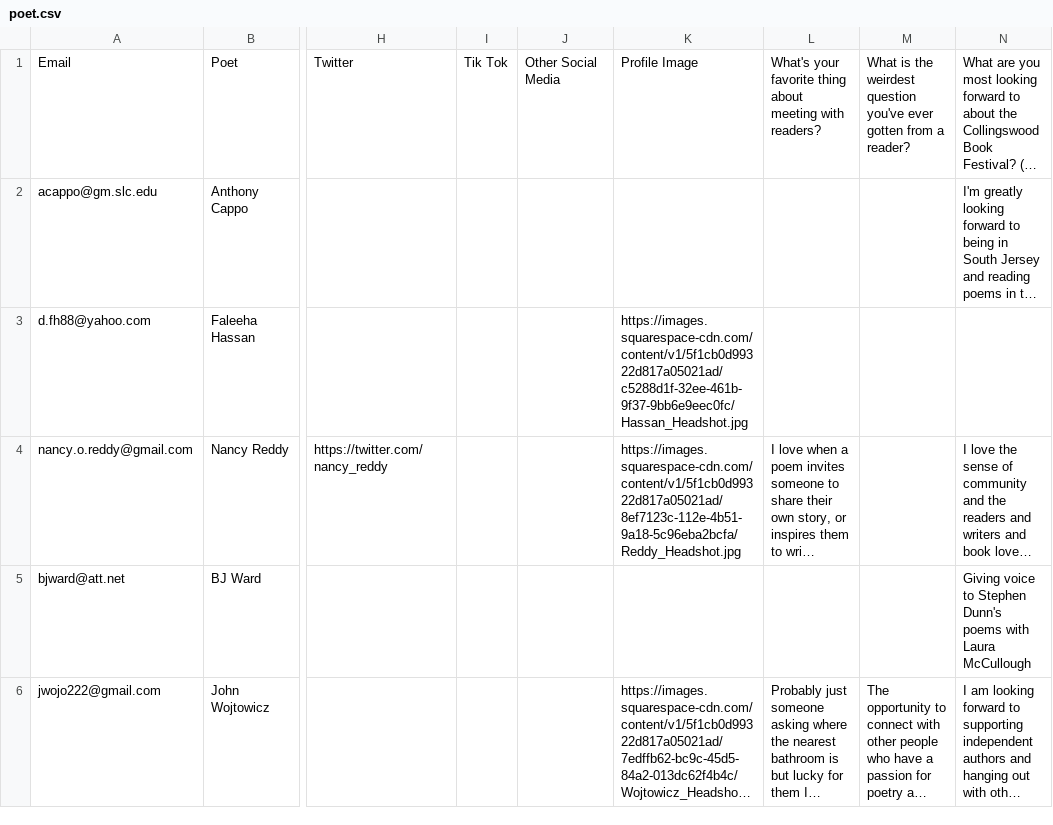
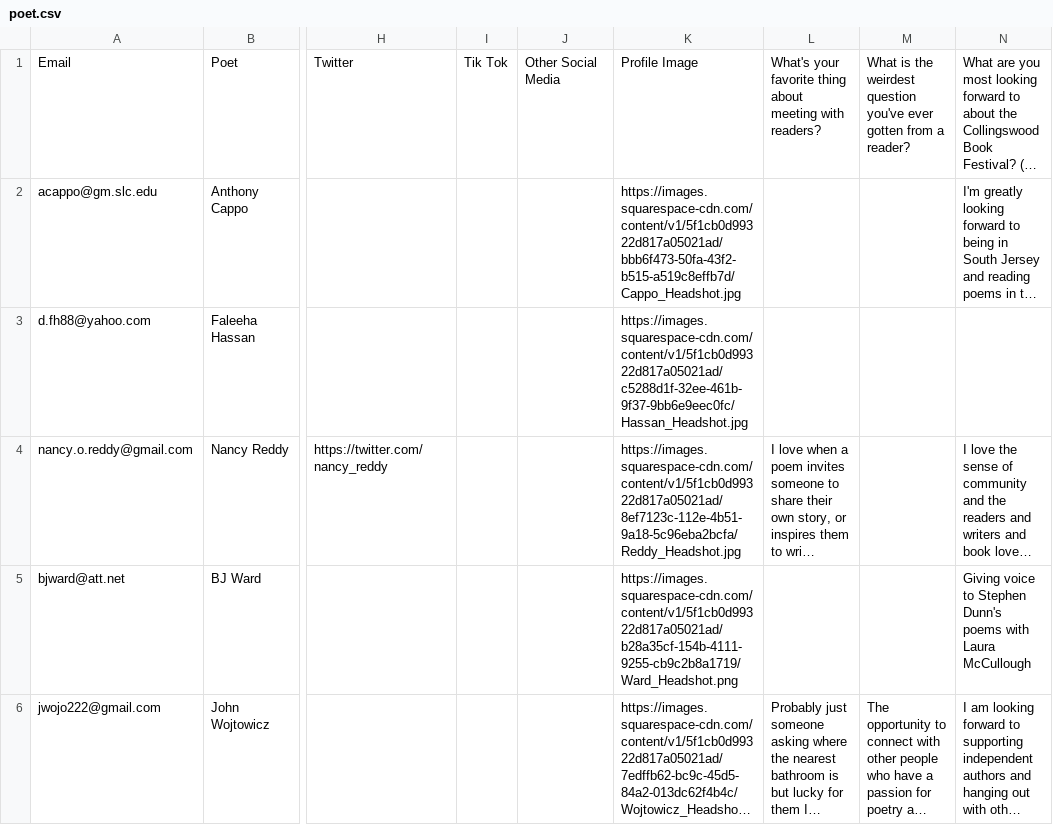
Before and after one commit to primaryobjects/squarespace, a CSV file: data/poet.csv, drawn as a sheet; only a part is shown, gaps mark what is left out; long unchanged cells end in …; the diff names each change by its address in the sheet, - before the commit and + after, or states it on an @@ line.

Commit message:
Updated poet csv.

```diff
--- a/data/poet.csv
+++ b/data/poet.csv
-K2: (empty)
+K2: https://images.squarespace-cdn.com/content/v1/5f1cb0d99322d817a05021ad/bbb6f473-50fa-43f2-b515-a519c8effb7d/Cappo_Headshot.jpg
-K5: (empty)
+K5: https://images.squarespace-cdn.com/content/v1/5f1cb0d99322d817a05021ad/b28a35cf-154b-4111-9255-cb9c2b8a1719/Ward_Headshot.png
```
